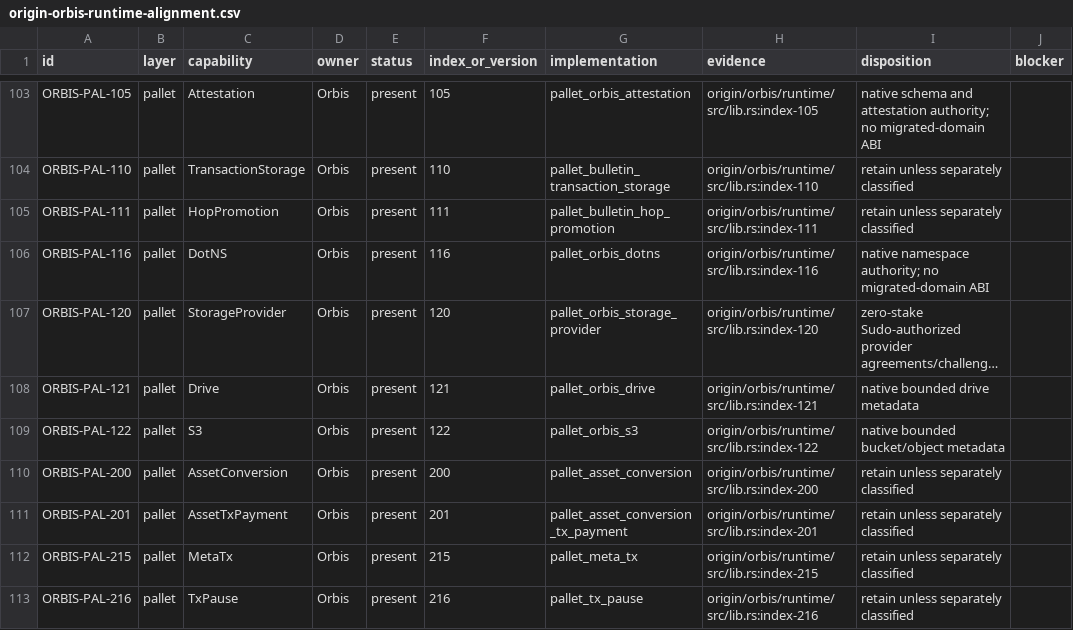
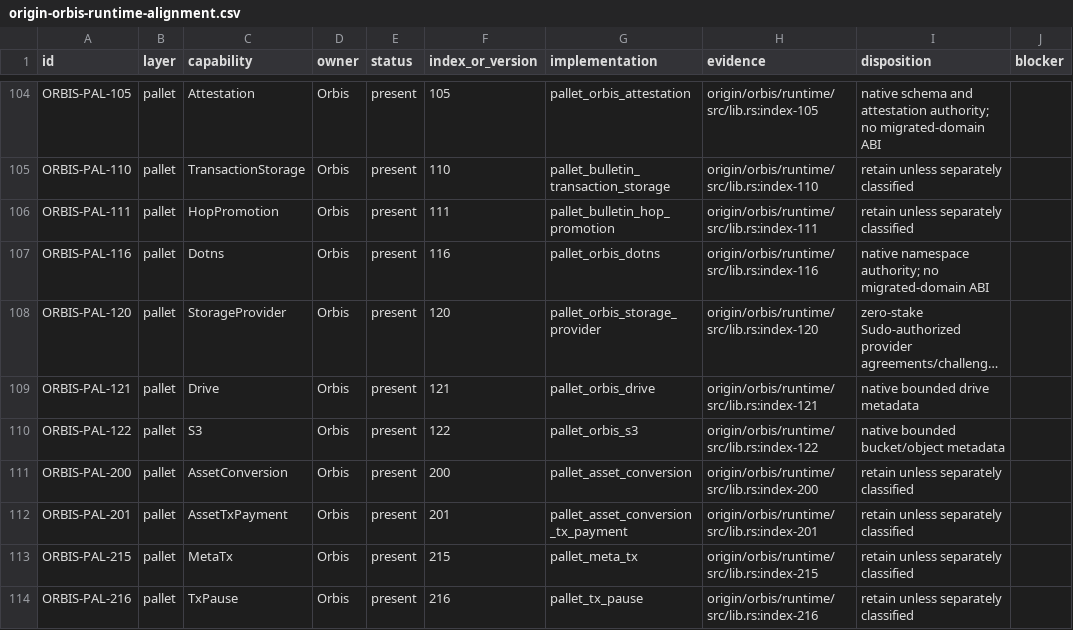
Before and after one commit to dhiway/cord, a CSV file: docs/architecture/origin-orbis-runtime-alignment.csv, drawn as a sheet; only a part is shown, gaps mark what is left out; long unchanged cells end in …; addresses are those after the commit; the diff covers the shown part only; the diff names each change by its address in the sheet, - before the commit and + after, or states it on an @@ line.

```diff
--- a/docs/architecture/origin-orbis-runtime-alignment.csv
+++ b/docs/architecture/origin-orbis-runtime-alignment.csv
-C107 (capability): DotNS
+C107 (capability): Dotns
```
Also changed, not shown: 3 added rows and 14 edited cells elsewhere in this file, docs/evidence/source-ledger.csv, 37 other files.
